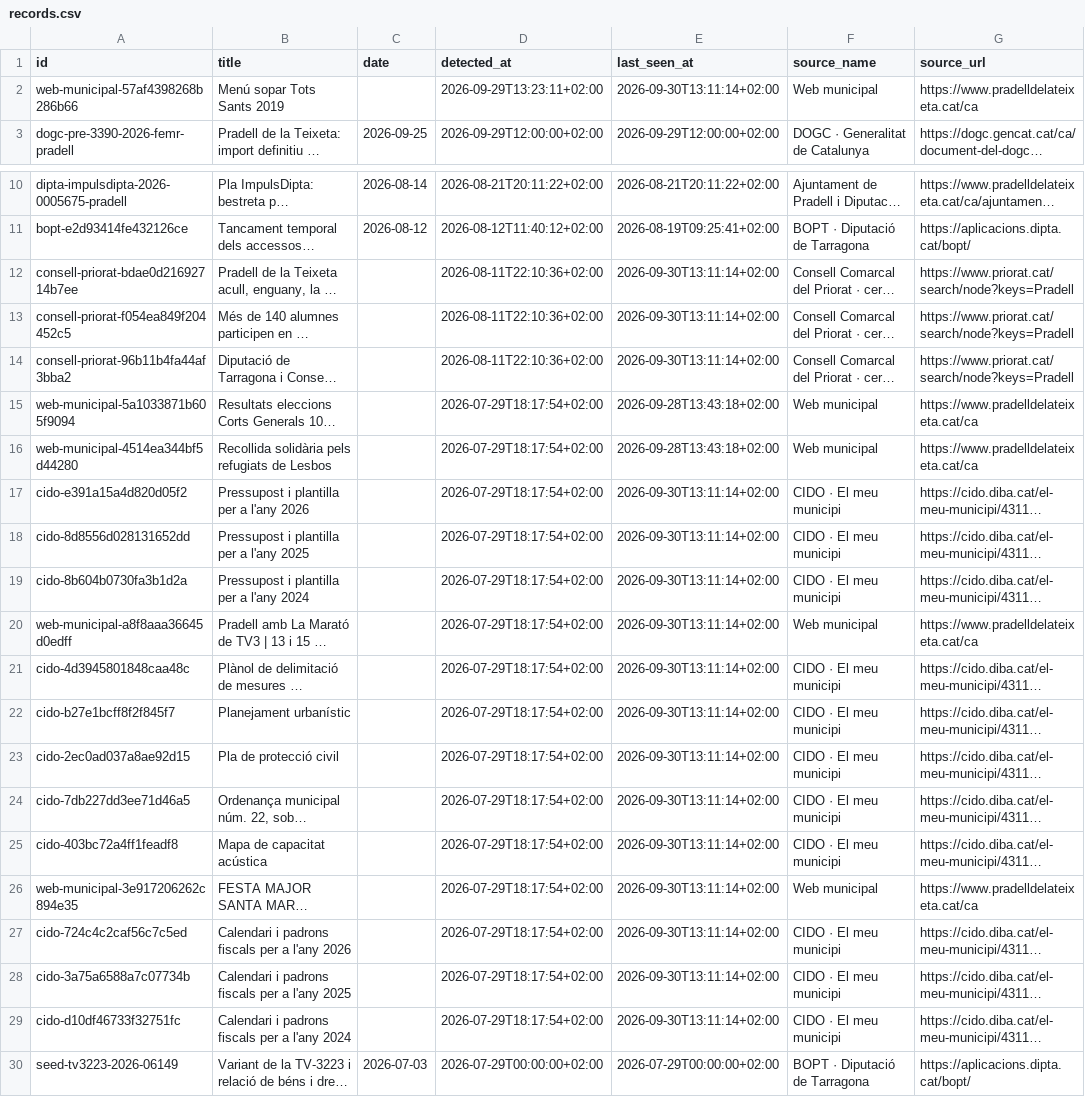
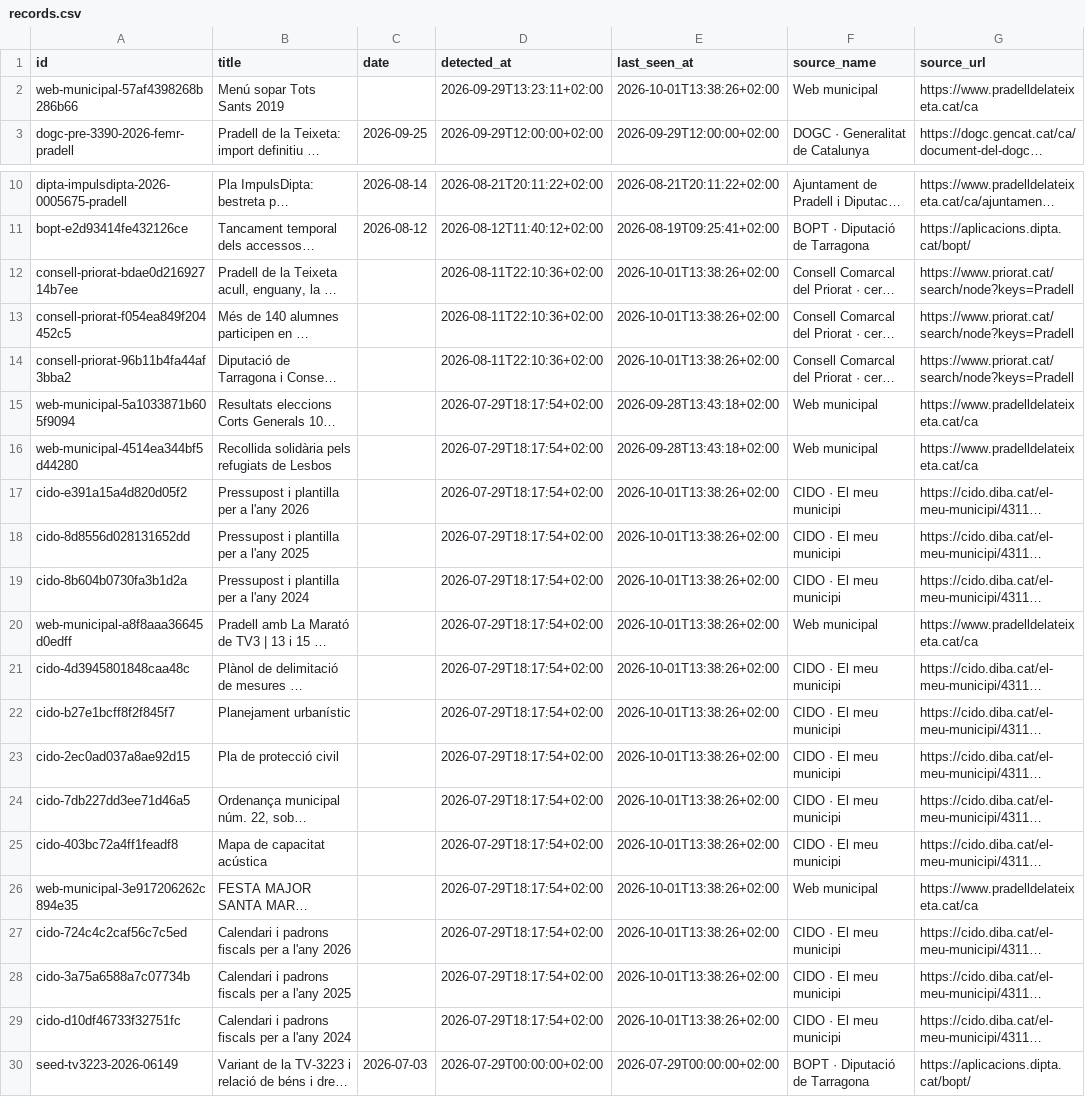
Before and after one commit to d9tj6y8zrf-jpg/pradata, a CSV file: data/records.csv, drawn as a sheet; only a part is shown, gaps mark what is left out; long unchanged cells end in …; the diff names each change by its address in the sheet, - before the commit and + after, or states it on an @@ line.

```diff
--- a/data/records.csv
+++ b/data/records.csv
-E2 (last_seen_at): 2026-09-30T13:11:14+02:00
+E2 (last_seen_at): 2026-10-01T13:38:26+02:00
-E12:E14 (last_seen_at): 2026-09-30T13:11:14+02:00
+E12:E14 (last_seen_at): 2026-10-01T13:38:26+02:00
-E17:E29 (last_seen_at): 2026-09-30T13:11:14+02:00
+E17:E29 (last_seen_at): 2026-10-01T13:38:26+02:00
```
Also changed, not shown: site/data/records.csv, 8 other files.
